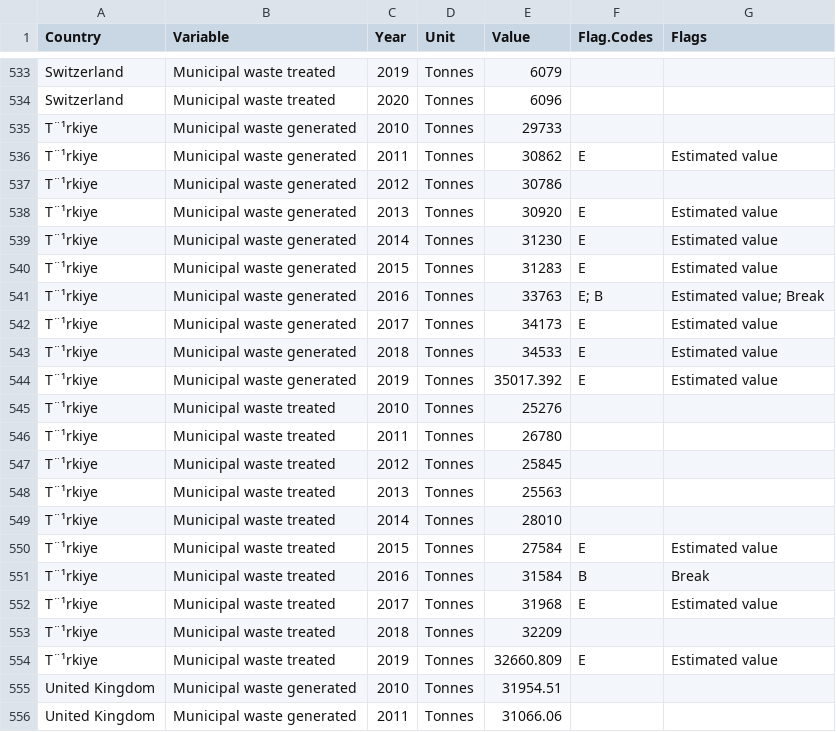
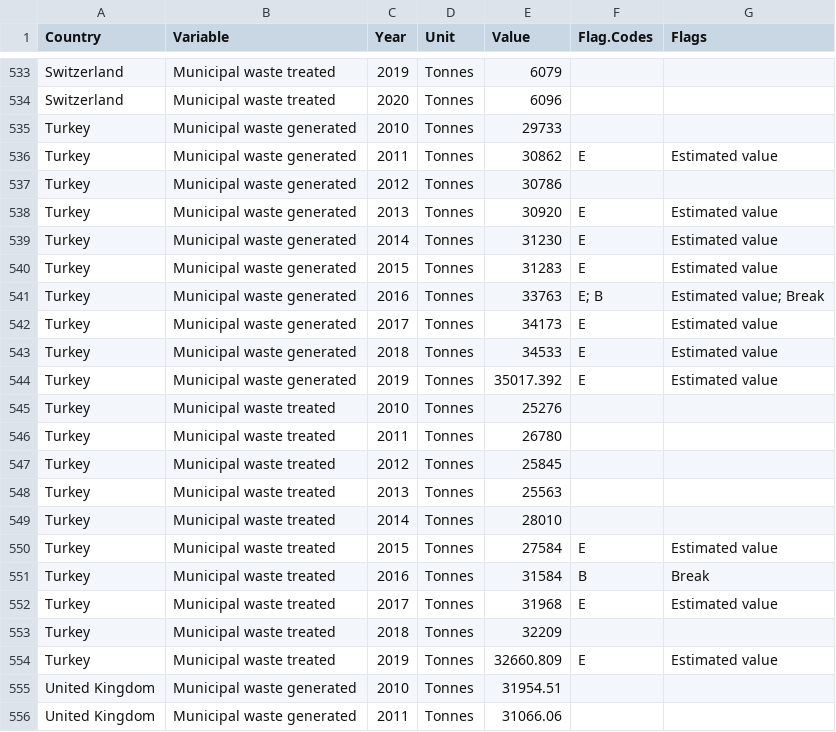
Before and after one commit to YQiZhu/FIT3179-Studio24, a CSV file: Assignment2/data/waste generated vs treated (tones).csv, drawn as a sheet; only a part is shown, gaps mark what is left out.

Commit message:
Update waste generated vs treated (tones).csv

```diff
--- a/Assignment2/data/waste generated vs treated (tones).csv
+++ b/Assignment2/data/waste generated vs treated (tones).csv
@@ -534,22 +534,22 @@
 "Switzerland","Municipal waste treated",2020,"Tonnes",6096,"",""
-"T¨¹rkiye","Municipal waste generated",2010,"Tonnes",29733,"",""
-"T¨¹rkiye","Municipal waste generated",2011,"Tonnes",30862,"E","Estimated value"
-"T¨¹rkiye","Municipal waste generated",2012,"Tonnes",30786,"",""
-"T¨¹rkiye","Municipal waste generated",2013,"Tonnes",30920,"E","Estimated value"
-"T¨¹rkiye","Municipal waste generated",2014,"Tonnes",31230,"E","Estimated value"
-"T¨¹rkiye","Municipal waste generated",2015,"Tonnes",31283,"E","Estimated value"
-"T¨¹rkiye","Municipal waste generated",2016,"Tonnes",33763,"E; B","Estimated value; Break"
-"T¨¹rkiye","Municipal waste generated",2017,"Tonnes",34173,"E","Estimated value"
-"T¨¹rkiye","Municipal waste generated",2018,"Tonnes",34533,"E","Estimated value"
-"T¨¹rkiye","Municipal waste generated",2019,"Tonnes",35017.392,"E","Estimated value"
-"T¨¹rkiye","Municipal waste treated",2010,"Tonnes",25276,"",""
-"T¨¹rkiye","Municipal waste treated",2011,"Tonnes",26780,"",""
-"T¨¹rkiye","Municipal waste treated",2012,"Tonnes",25845,"",""
-"T¨¹rkiye","Municipal waste treated",2013,"Tonnes",25563,"",""
-"T¨¹rkiye","Municipal waste treated",2014,"Tonnes",28010,"",""
-"T¨¹rkiye","Municipal waste treated",2015,"Tonnes",27584,"E","Estimated value"
-"T¨¹rkiye","Municipal waste treated",2016,"Tonnes",31584,"B","Break"
-"T¨¹rkiye","Municipal waste treated",2017,"Tonnes",31968,"E","Estimated value"
-"T¨¹rkiye","Municipal waste treated",2018,"Tonnes",32209,"",""
-"T¨¹rkiye","Municipal waste treated",2019,"Tonnes",32660.809,"E","Estimated value"
+"Turkey","Municipal waste generated",2010,"Tonnes",29733,"",""
+"Turkey","Municipal waste generated",2011,"Tonnes",30862,"E","Estimated value"
+"Turkey","Municipal waste generated",2012,"Tonnes",30786,"",""
+"Turkey","Municipal waste generated",2013,"Tonnes",30920,"E","Estimated value"
+"Turkey","Municipal waste generated",2014,"Tonnes",31230,"E","Estimated value"
+"Turkey","Municipal waste generated",2015,"Tonnes",31283,"E","Estimated value"
+"Turkey","Municipal waste generated",2016,"Tonnes",33763,"E; B","Estimated value; Break"
+"Turkey","Municipal waste generated",2017,"Tonnes",34173,"E","Estimated value"
+"Turkey","Municipal waste generated",2018,"Tonnes",34533,"E","Estimated value"
+"Turkey","Municipal waste generated",2019,"Tonnes",35017.392,"E","Estimated value"
+"Turkey","Municipal waste treated",2010,"Tonnes",25276,"",""
+"Turkey","Municipal waste treated",2011,"Tonnes",26780,"",""
+"Turkey","Municipal waste treated",2012,"Tonnes",25845,"",""
+"Turkey","Municipal waste treated",2013,"Tonnes",25563,"",""
+"Turkey","Municipal waste treated",2014,"Tonnes",28010,"",""
+"Turkey","Municipal waste treated",2015,"Tonnes",27584,"E","Estimated value"
+"Turkey","Municipal waste treated",2016,"Tonnes",31584,"B","Break"
+"Turkey","Municipal waste treated",2017,"Tonnes",31968,"E","Estimated value"
+"Turkey","Municipal waste treated",2018,"Tonnes",32209,"",""
+"Turkey","Municipal waste treated",2019,"Tonnes",32660.809,"E","Estimated value"
 "United Kingdom","Municipal waste generated",2010,"Tonnes",31954.51,"",""
```
